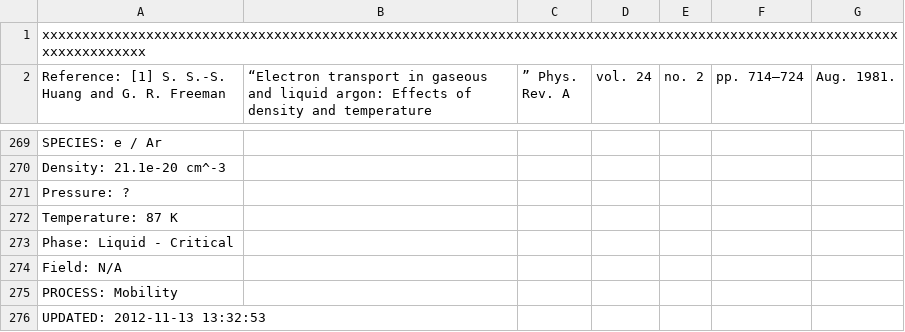
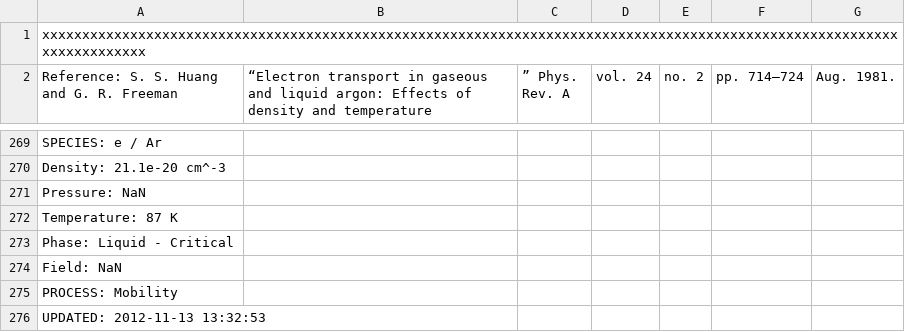
Before and after one commit to jcu-transport-physics/liquid-transport-data, a CSV file: Huang1981/Huang1981.csv, drawn as a sheet; only a part is shown, gaps mark what is left out; the diff covers the shown part only.

```diff
--- a/Huang1981/Huang1981.csv
+++ b/Huang1981/Huang1981.csv
@@ -1,2 +1,2 @@
 xxxxxxxxxxxxxxxxxxxxxxxxxxxxxxxxxxxxxxxxxxxxxxxxxxxxxxxxxxxxxxxxxxxxxxxxxxxxxxxxxxxxxxxxxxxxxxxxxxxxxxxxxxxxxxxxxxxxxxxx
-Reference: [1] S. S.-S. Huang and G. R. Freeman, “Electron transport in gaseous and liquid argon: Effects of density and temperature,” Phys. Rev. A, vol. 24, no. 2, pp. 714–724, Aug. 1981.
+Reference: S. S. Huang and G. R. Freeman, “Electron transport in gaseous and liquid argon: Effects of density and temperature,” Phys. Rev. A, vol. 24, no. 2, pp. 714–724, Aug. 1981.
@@ -270,6 +270,6 @@ SPECIES: e / Ar
 Density: 21.1e-20 cm^-3
-Pressure: ?
+Pressure: NaN
 Temperature: 87 K
 Phase: Liquid - Critical
-Field: N/A
+Field: NaN
 PROCESS: Mobility
```
Also changed, not shown: 16 edited cells elsewhere in this file, Baudis2023/Baudis2023.csv, Jorg2022/Jorg2022.csv, 3 other files.
